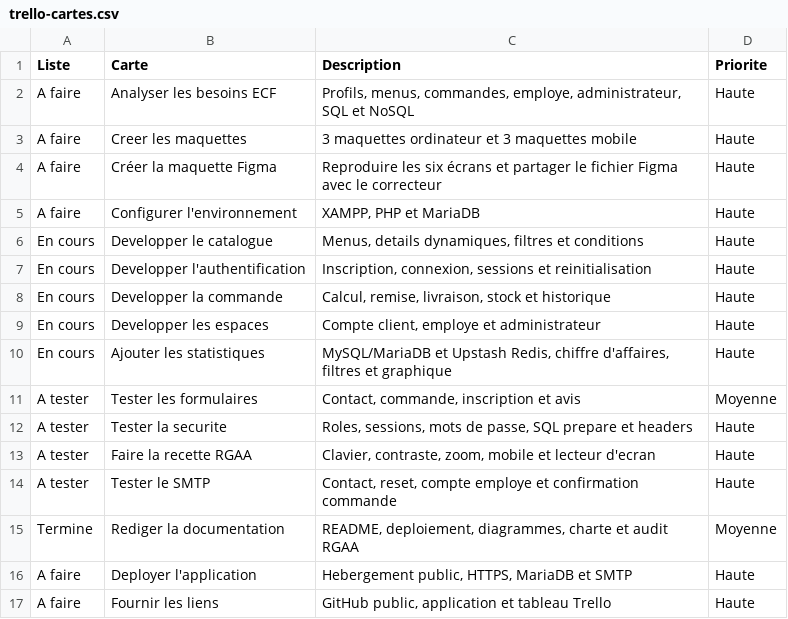
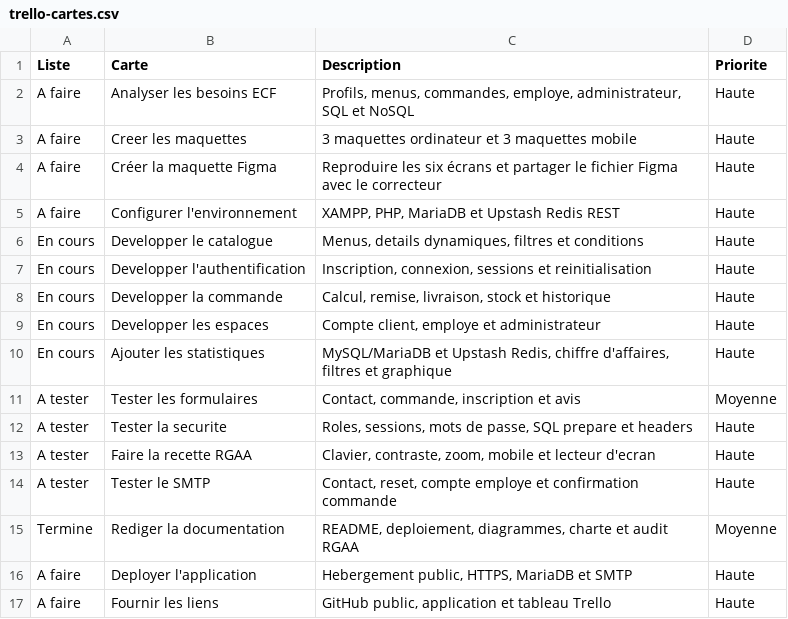
Before and after one commit to Lisbeth7788/Vite-et-Gourmand, a CSV file: docs/trello-cartes.csv, drawn as a sheet.

Commit message:
Mise à jour de la documentation et du fichier trello-cartes.csv

```diff
--- a/docs/trello-cartes.csv
+++ b/docs/trello-cartes.csv
@@ -4,3 +4,3 @@ A faire;Creer les maquettes;3 maquettes ordinateur et 3 maquettes mobile;Haute
 A faire;Créer la maquette Figma;Reproduire les six écrans et partager le fichier Figma avec le correcteur;Haute
-A faire;Configurer l'environnement;XAMPP, PHP et MariaDB;Haute
+A faire;Configurer l'environnement;XAMPP, PHP, MariaDB et Upstash Redis REST;Haute
 En cours;Developper le catalogue;Menus, details dynamiques, filtres et conditions;Haute
```
Also changed, not shown: 3 other files.
